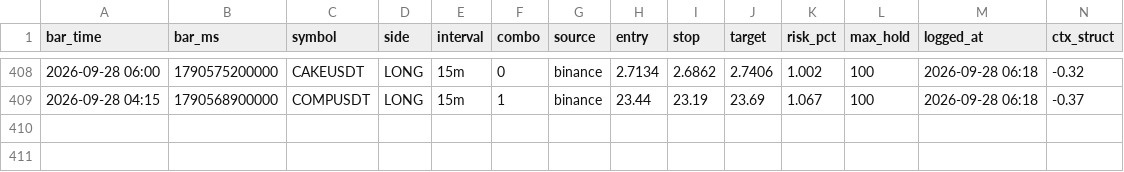
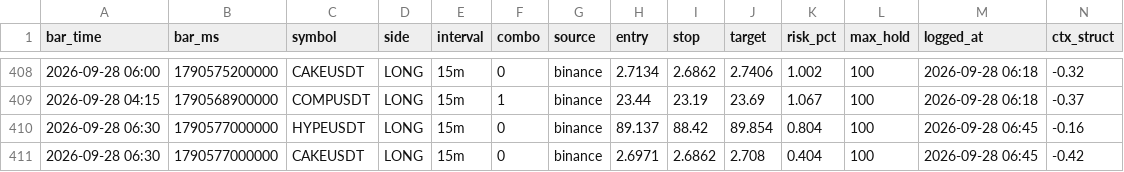
Before and after one commit to igore4eek/oz-scanner, a CSV file: signals.csv, drawn as a sheet; only a part is shown, gaps mark what is left out; rows hold the shown columns only; the diff names each change by its address in the sheet, - before the commit and + after, or states it on an @@ line.

Commit message:
signals 2026-09-28 09:45 local

```diff
--- a/signals.csv
+++ b/signals.csv
+row 410: 2026-09-28 06:30 | 1790577000000 | HYPEUSDT | LONG | 15m | 0 | binance | 89.137 | 88.42 | 89.854 | 0.804 | 100 | 2026-09-28 06:45 | -0.16
+row 411: 2026-09-28 06:30 | 1790577000000 | CAKEUSDT | LONG | 15m | 0 | binance | 2.6971 | 2.6862 | 2.708 | 0.404 | 100 | 2026-09-28 06:45 | -0.42
```
Also changed, not shown: 1 other file.
